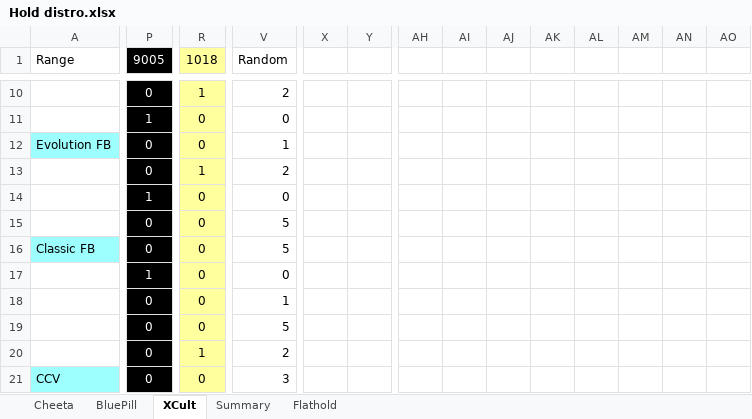
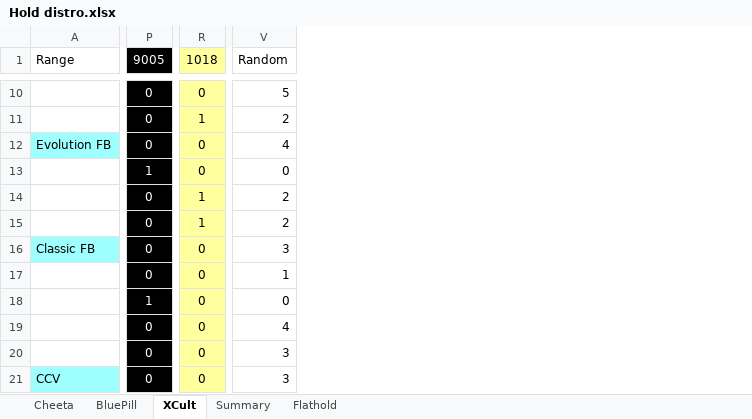
Before and after one commit to jacpa42/KragSentrale, an Excel workbook: OrderForms/Hold distro.xlsx, sheet XCult, drawn as a sheet; only a part is shown, gaps mark what is left out; values as stored, in another font and other column widths than the file's, no borders; removed rows and columns are numbered as before the commit, all else as after; the diff covers the shown part only; the diff names each change by its address in the sheet, - before the commit and + after, or states it on an @@ line.

```diff
--- a/OrderForms/Hold distro.xlsx (sheet XCult)
+++ b/OrderForms/Hold distro.xlsx (sheet XCult)
-column X, empty
-column Y, empty
-column AH, empty
-column AI, empty
-column AJ, empty
-column AK, empty
-column AL, empty
-column AM, empty
-column AN, empty
-column AO, empty
-R10 (1018): 1
+R10 (1018): 0
-V10 (Random): 2
+V10 (Random): 5
-P11 (9005): 1
+P11 (9005): 0
-R11 (1018): 0
+R11 (1018): 1
-V11 (Random): 0
+V11 (Random): 2
-V12 (Random): 1
+V12 (Random): 4
-P13 (9005): 0
+P13 (9005): 1
-R13 (1018): 1
+R13 (1018): 0
-V13 (Random): 2
+V13 (Random): 0
-P14 (9005): 1
+P14 (9005): 0
-R14:R15 (1018): 0
+R14:R15 (1018): 1
-V14 (Random): 0
+V14 (Random): 2
-V15 (Random): 5
+V15 (Random): 2
-V16 (Random): 5
+V16 (Random): 3
-P17 (9005): 1
+P17 (9005): 0
-V17 (Random): 0
+V17 (Random): 1
-P18 (9005): 0
+P18 (9005): 1
-V18 (Random): 1
+V18 (Random): 0
-V19 (Random): 5
+V19 (Random): 4
-R20 (1018): 1
+R20 (1018): 0
-V20 (Random): 2
+V20 (Random): 3
```
Also changed, not shown: 8 removed rows, 2 added columns, 1 removed column and 133 edited cells elsewhere in this sheet, sheet Cheeta, sheet BluePill, sheet Flathold, formulas that keep their value, 4 other files.
